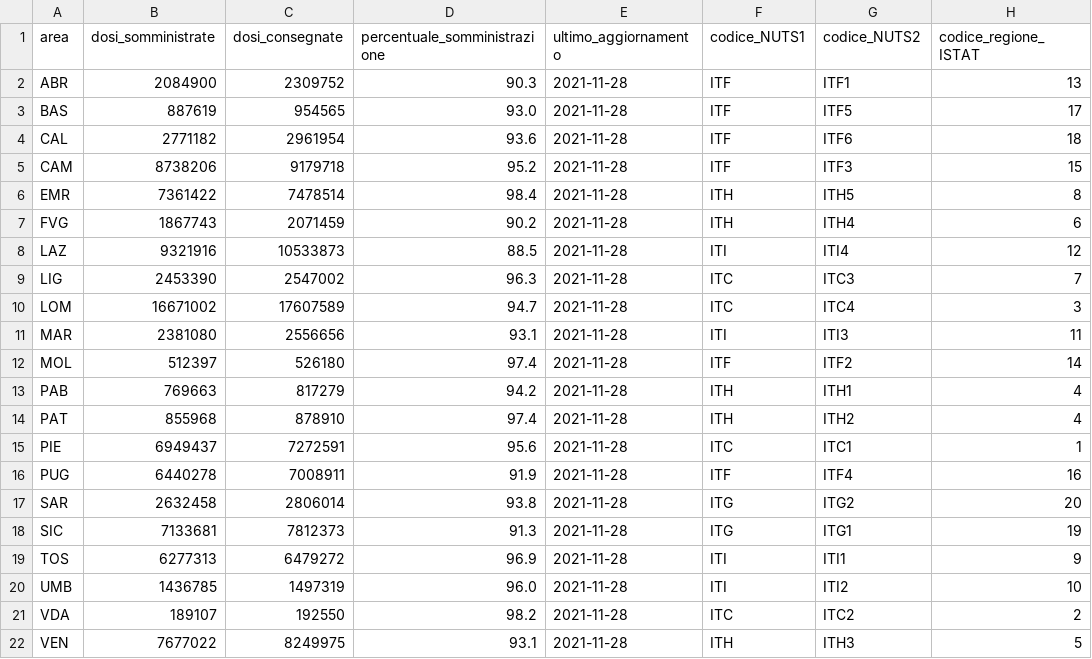
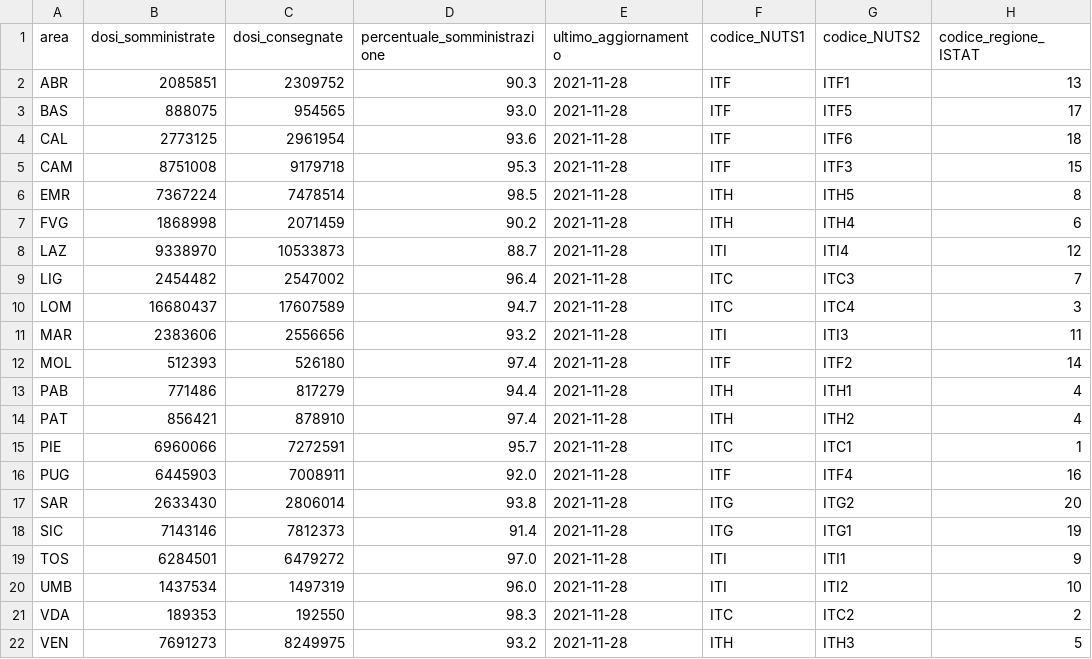
Before and after one commit to italia/covid19-opendata-vaccini, a CSV file: dati/vaccini-summary-latest.csv, drawn as a sheet; only a part is shown; the diff names each change by its address in the sheet, - before the commit and + after, or states it on an @@ line.

```diff
--- a/dati/vaccini-summary-latest.csv
+++ b/dati/vaccini-summary-latest.csv
-B2 (dosi_somministrate): 2084900
+B2 (dosi_somministrate): 2085851
-B3 (dosi_somministrate): 887619
+B3 (dosi_somministrate): 888075
-B4 (dosi_somministrate): 2771182
+B4 (dosi_somministrate): 2773125
-B5 (dosi_somministrate): 8738206
+B5 (dosi_somministrate): 8751008
-D5 (percentuale_somministrazione): 95.2
+D5 (percentuale_somministrazione): 95.3
-B6 (dosi_somministrate): 7361422
+B6 (dosi_somministrate): 7367224
-D6 (percentuale_somministrazione): 98.4
+D6 (percentuale_somministrazione): 98.5
-B7 (dosi_somministrate): 1867743
+B7 (dosi_somministrate): 1868998
-B8 (dosi_somministrate): 9321916
+B8 (dosi_somministrate): 9338970
-D8 (percentuale_somministrazione): 88.5
+D8 (percentuale_somministrazione): 88.7
-B9 (dosi_somministrate): 2453390
+B9 (dosi_somministrate): 2454482
-D9 (percentuale_somministrazione): 96.3
+D9 (percentuale_somministrazione): 96.4
-B10 (dosi_somministrate): 16671002
+B10 (dosi_somministrate): 16680437
-B11 (dosi_somministrate): 2381080
+B11 (dosi_somministrate): 2383606
-D11 (percentuale_somministrazione): 93.1
+D11 (percentuale_somministrazione): 93.2
-B12 (dosi_somministrate): 512397
+B12 (dosi_somministrate): 512393
-B13 (dosi_somministrate): 769663
+B13 (dosi_somministrate): 771486
-D13 (percentuale_somministrazione): 94.2
+D13 (percentuale_somministrazione): 94.4
-B14 (dosi_somministrate): 855968
+B14 (dosi_somministrate): 856421
-B15 (dosi_somministrate): 6949437
+B15 (dosi_somministrate): 6960066
-D15 (percentuale_somministrazione): 95.6
+D15 (percentuale_somministrazione): 95.7
-B16 (dosi_somministrate): 6440278
+B16 (dosi_somministrate): 6445903
-D16 (percentuale_somministrazione): 91.9
+D16 (percentuale_somministrazione): 92.0
-B17 (dosi_somministrate): 2632458
+B17 (dosi_somministrate): 2633430
-B18 (dosi_somministrate): 7133681
+B18 (dosi_somministrate): 7143146
-D18 (percentuale_somministrazione): 91.3
+D18 (percentuale_somministrazione): 91.4
-B19 (dosi_somministrate): 6277313
+B19 (dosi_somministrate): 6284501
-D19 (percentuale_somministrazione): 96.9
+D19 (percentuale_somministrazione): 97.0
-B20 (dosi_somministrate): 1436785
+B20 (dosi_somministrate): 1437534
-B21 (dosi_somministrate): 189107
+B21 (dosi_somministrate): 189353
-D21 (percentuale_somministrazione): 98.2
+D21 (percentuale_somministrazione): 98.3
-B22 (dosi_somministrate): 7677022
+B22 (dosi_somministrate): 7691273
-D22 (percentuale_somministrazione): 93.1
+D22 (percentuale_somministrazione): 93.2
```
Also changed, not shown: dati/anagrafica-vaccini-summary-latest.csv, dati/somministrazioni-vaccini-summary-latest.csv, 5 other files.
